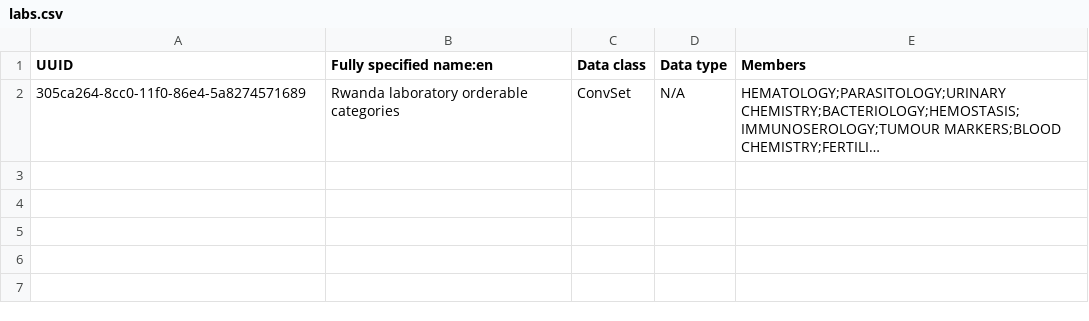
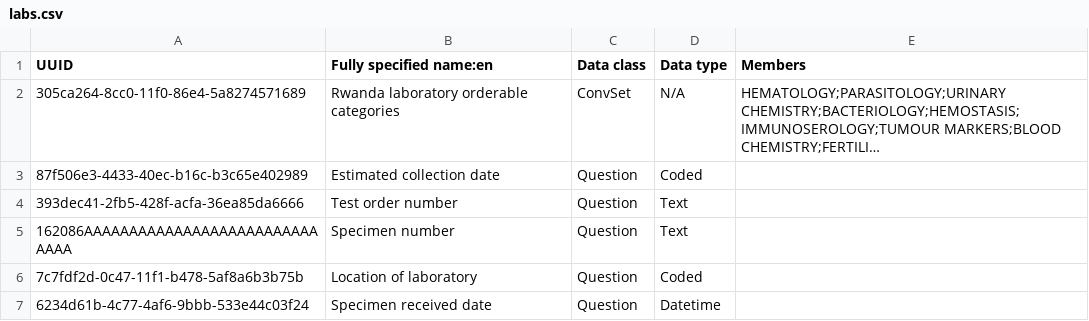
Before and after one commit to PIH/openmrs-distro-rwandaemr, a CSV file: rwandaemr-content/backend_configuration/concepts/labs.csv, drawn as a sheet; long unchanged cells end in …; the diff names each change by its address in the sheet, - before the commit and + after, or states it on an @@ line.

```diff
--- a/rwandaemr-content/backend_configuration/concepts/labs.csv
+++ b/rwandaemr-content/backend_configuration/concepts/labs.csv
+row 3: 87f506e3-4433-40ec-b16c-b3c65e402989 | Estimated collection date | Question | Coded
+row 4: 393dec41-2fb5-428f-acfa-36ea85da6666 | Test order number | Question | Text
+row 5: 162086AAAAAAAAAAAAAAAAAAAAAAAAAAAAAA | Specimen number | Question | Text
+row 6: 7c7fdf2d-0c47-11f1-b478-5af8a6b3b75b | Location of laboratory | Question | Coded
+row 7: 6234d61b-4c77-4af6-9bbb-533e44c03f24 | Specimen received date | Question | Datetime
```
Also changed, not shown: 4 other files.
